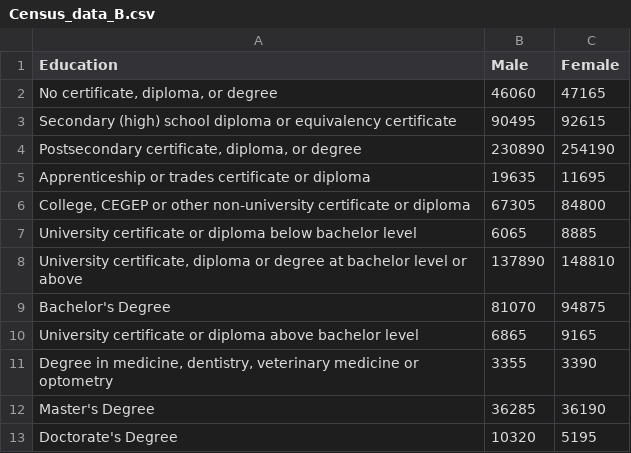
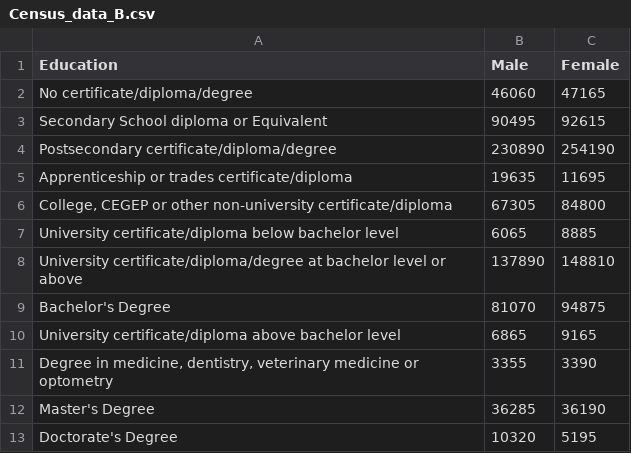
Before and after one commit to AzesRD/DataViz, a CSV file: Census_data_B.csv, drawn as a sheet.

Commit message:
Update Census_data_B.csv

```diff
--- a/Census_data_B.csv
+++ b/Census_data_B.csv
@@ -1,11 +1,11 @@
 Education,Male,Female
-"No certificate, diploma, or degree",46060,47165
-Secondary (high) school diploma or equivalency certificate,90495,92615
-"Postsecondary certificate, diploma, or degree",230890,254190
-Apprenticeship or trades certificate or diploma,19635,11695
-"College, CEGEP or other non-university certificate or diploma",67305,84800
-University certificate or diploma below bachelor level,6065,8885
-"University certificate, diploma or degree at bachelor level or above",137890,148810
+"No certificate/diploma/degree",46060,47165
+Secondary School diploma or Equivalent,90495,92615
+"Postsecondary certificate/diploma/degree",230890,254190
+Apprenticeship or trades certificate/diploma,19635,11695
+"College, CEGEP or other non-university certificate/diploma",67305,84800
+University certificate/diploma below bachelor level,6065,8885
+"University certificate/diploma/degree at bachelor level or above",137890,148810
 Bachelor's Degree,81070,94875
-University certificate or diploma above bachelor level,6865,9165
+University certificate/diploma above bachelor level,6865,9165
 "Degree in medicine, dentistry, veterinary medicine or optometry",3355,3390
```
